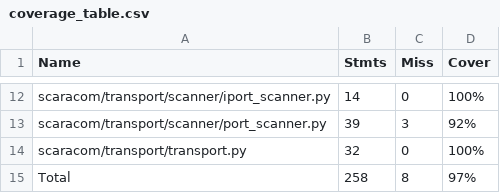
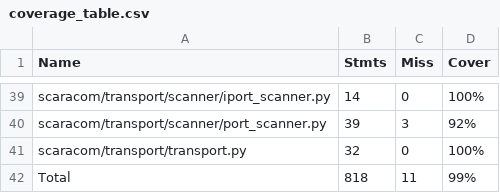
Before and after one commit to vroncevic/scaracom, a CSV file: docs/source/coverage_table.csv, drawn as a sheet; only a part is shown, gaps mark what is left out; the diff covers the shown part only.

```diff
--- a/docs/source/coverage_table.csv
+++ b/docs/source/coverage_table.csv
@@ -14,2 +41,2 @@
 "scaracom/transport/transport.py", "32", "0", "100%"
-"Total", "258", "8", "97%"
+"Total", "818", "11", "99%"
```
Also changed, not shown: 27 added rows elsewhere in this file, 49 other files.
